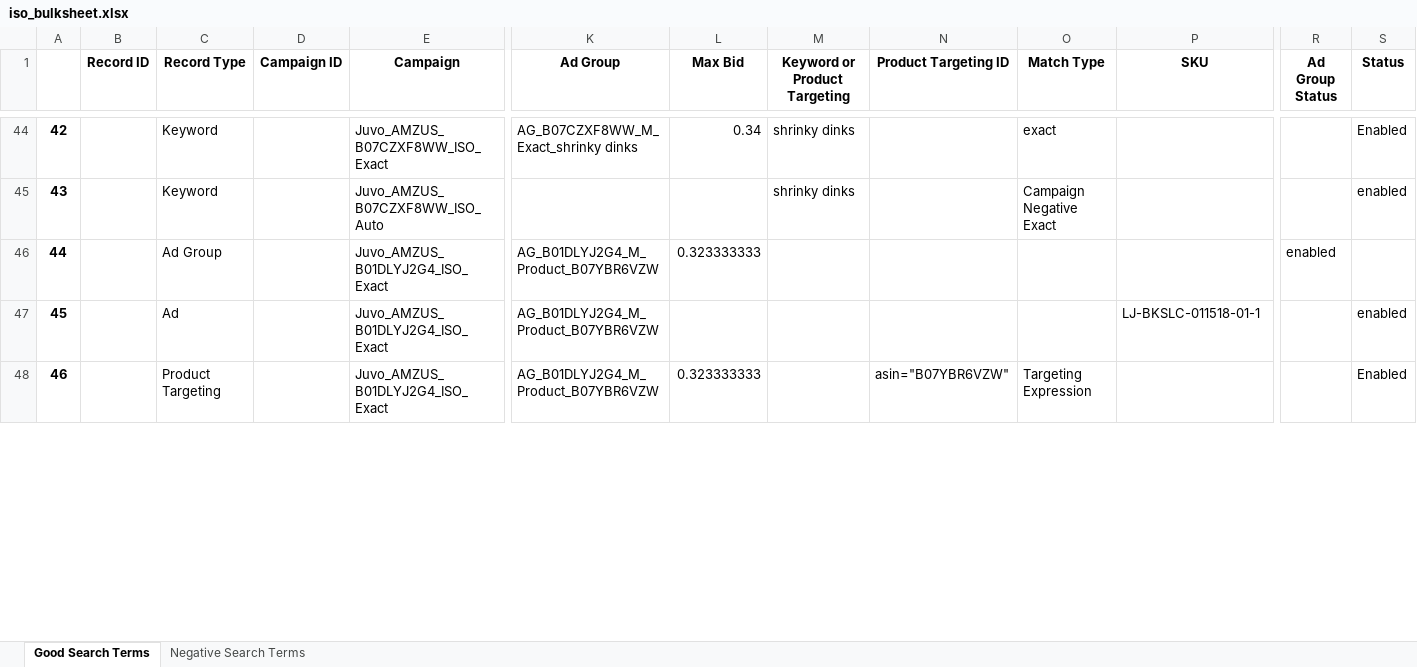
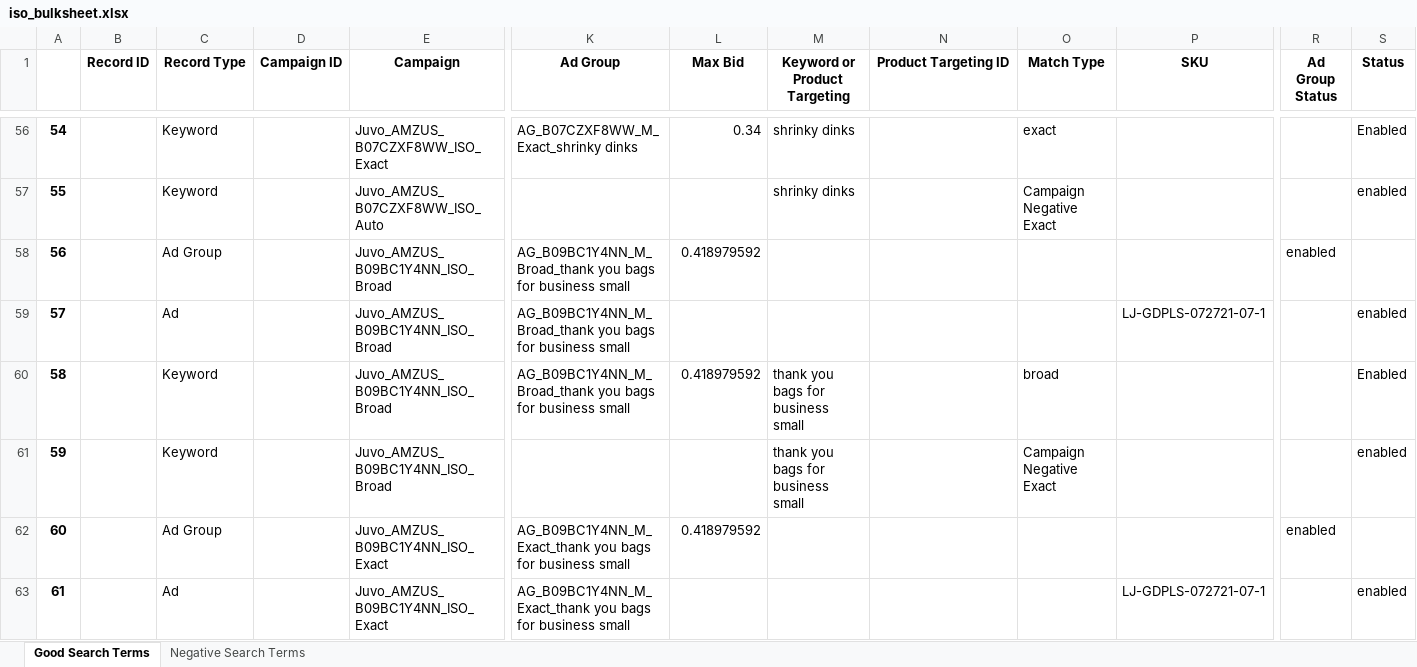
Before and after one commit to tinha1207/sem-utility-app, an Excel workbook: backend/iso_keyword/app/static/iso_bulksheet.xlsx, sheet Good Search Terms, drawn as a sheet; only a part is shown, gaps mark what is left out; values as stored, in another font and other column widths than the file's, no borders; removed rows and columns are numbered as before the commit, all else as after; rows hold the shown columns only; the diff covers the shown part only; the diff names each change by its address in the sheet, - before the commit and + after, or states it on an @@ line.

Commit message:
took out account from iso keyword

```diff
--- a/backend/iso_keyword/app/static/iso_bulksheet.xlsx (sheet Good Search Terms)
+++ b/backend/iso_keyword/app/static/iso_bulksheet.xlsx (sheet Good Search Terms)
@@ column A renumbered from row 10 down @@
+row 58: 56 |  | Ad Group |  | Juvo_AMZUS_B09BC1Y4NN_ISO_Broad | AG_B09BC1Y4NN_M_Broad_thank you bags for business small | 0.418979592 |  |  |  |  | enabled
@@ row 31 moved to row 59: 57 @@
+row 60: 58 |  | Keyword |  | Juvo_AMZUS_B09BC1Y4NN_ISO_Broad | AG_B09BC1Y4NN_M_Broad_thank you bags for business small | 0.418979592 | thank you bags for business small |  | broad |  |  | Enabled
@@ row 33 moved to row 61: 59 @@
-E62:E63 (Campaign): Juvo_AMZUS_B01DLYJ2G4_ISO_Exact
+E62:E63 (Campaign): Juvo_AMZUS_B09BC1Y4NN_ISO_Exact
-K62:K63 (Ad Group): AG_B01DLYJ2G4_M_Product_B07YBR6VZW
+K62:K63 (Ad Group): AG_B09BC1Y4NN_M_Exact_thank you bags for business small
-L62 (Max Bid): 0.323333333
+L62 (Max Bid): 0.418979592
-P63 (SKU): LJ-BKSLC-011518-01-1
+P63 (SKU): LJ-GDPLS-072721-07-1
-row 48: 46 |  | Product Targeting |  | Juvo_AMZUS_B01DLYJ2G4_ISO_Exact | AG_B01DLYJ2G4_M_Product_B07YBR6VZW | 0.323333333 |  | asin="B07YBR6VZW" | Targeting Expression |  |  | Enabled
```
Also changed, not shown: 91 added rows, 64 removed rows, 1 moved row and 394 edited cells elsewhere in this sheet, sheet Negative Search Terms, 2 other files.
